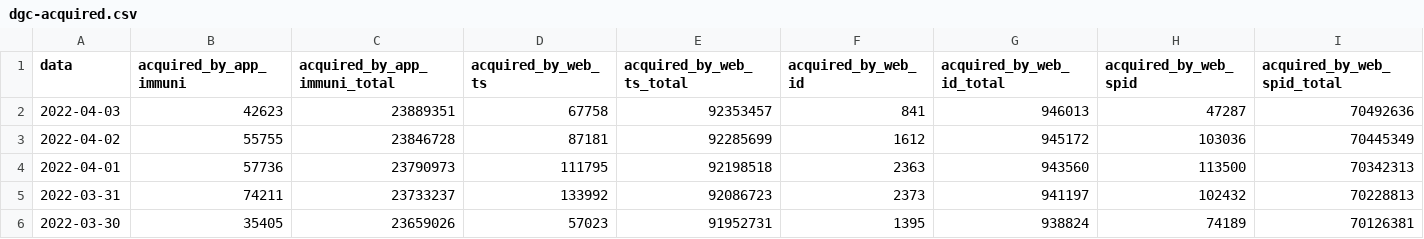
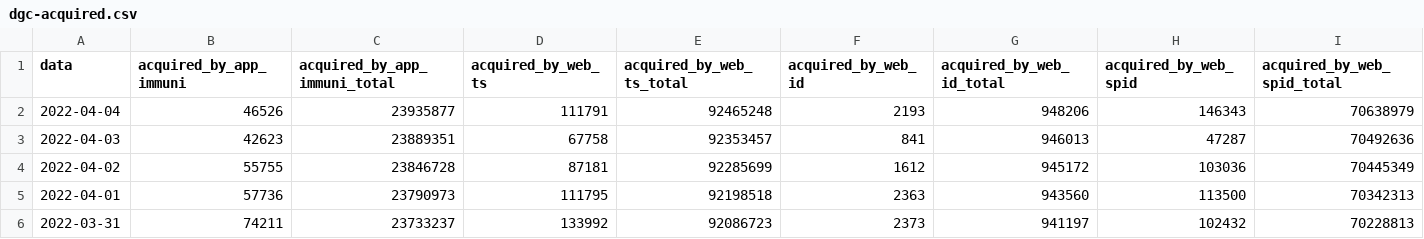
Before and after one commit to ministero-salute/it-dgc-opendata, a CSV file: data/dgc-acquired.csv, drawn as a sheet; only a part is shown; the shorter side is filled out with more unchanged rows; rows hold the shown columns only; the diff names each change by its address in the sheet, - before the commit and + after, or states it on an @@ line.

```diff
--- a/data/dgc-acquired.csv
+++ b/data/dgc-acquired.csv
+row 2: 2022-04-04 | 46526 | 23935877 | 111791 | 92465248 | 2193 | 948206 | 146343 | 70638979
```
Also changed, not shown: data/dgc-acquired-latest.csv, data/dgc-issued-latest.csv, 5 other files.
